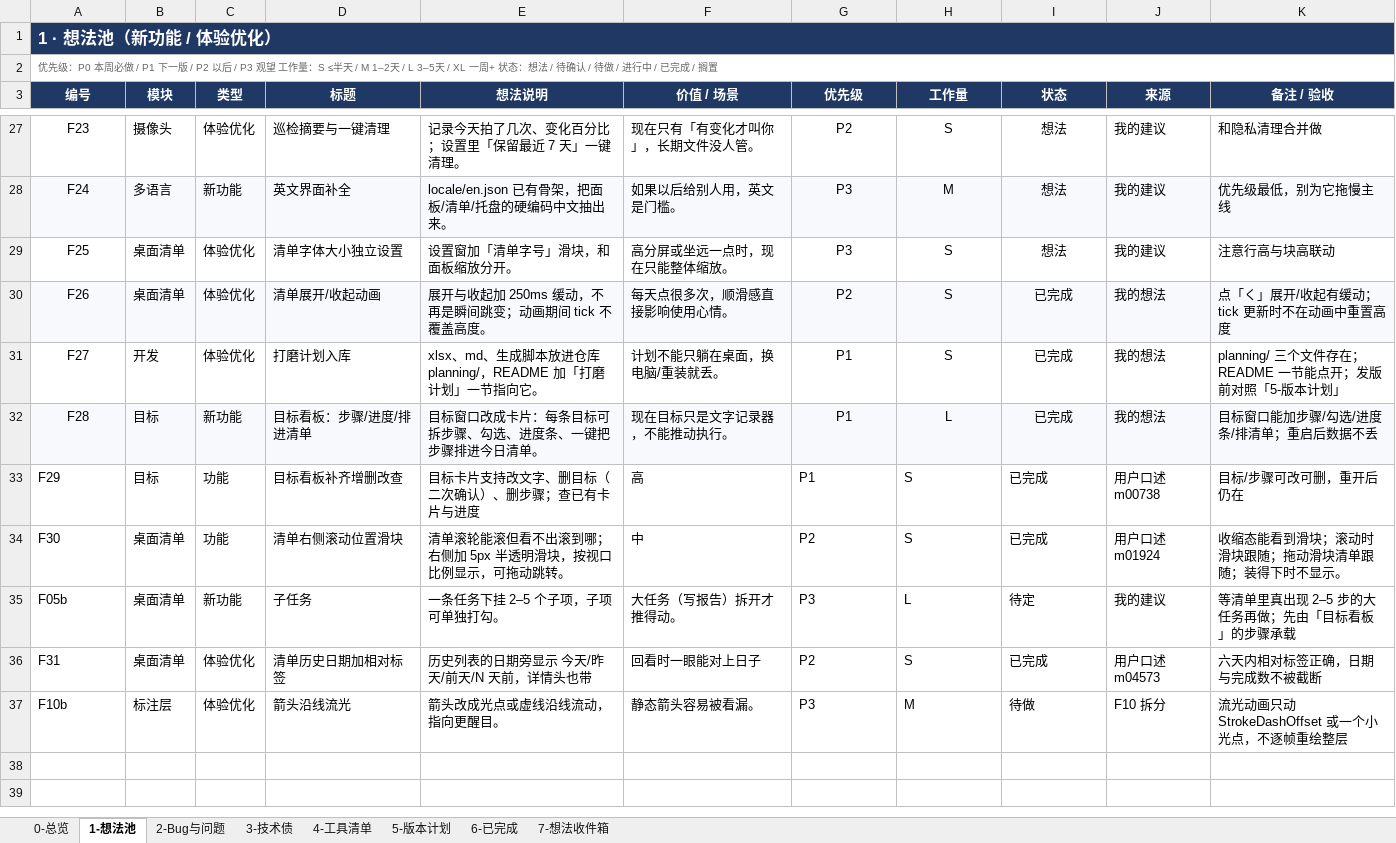
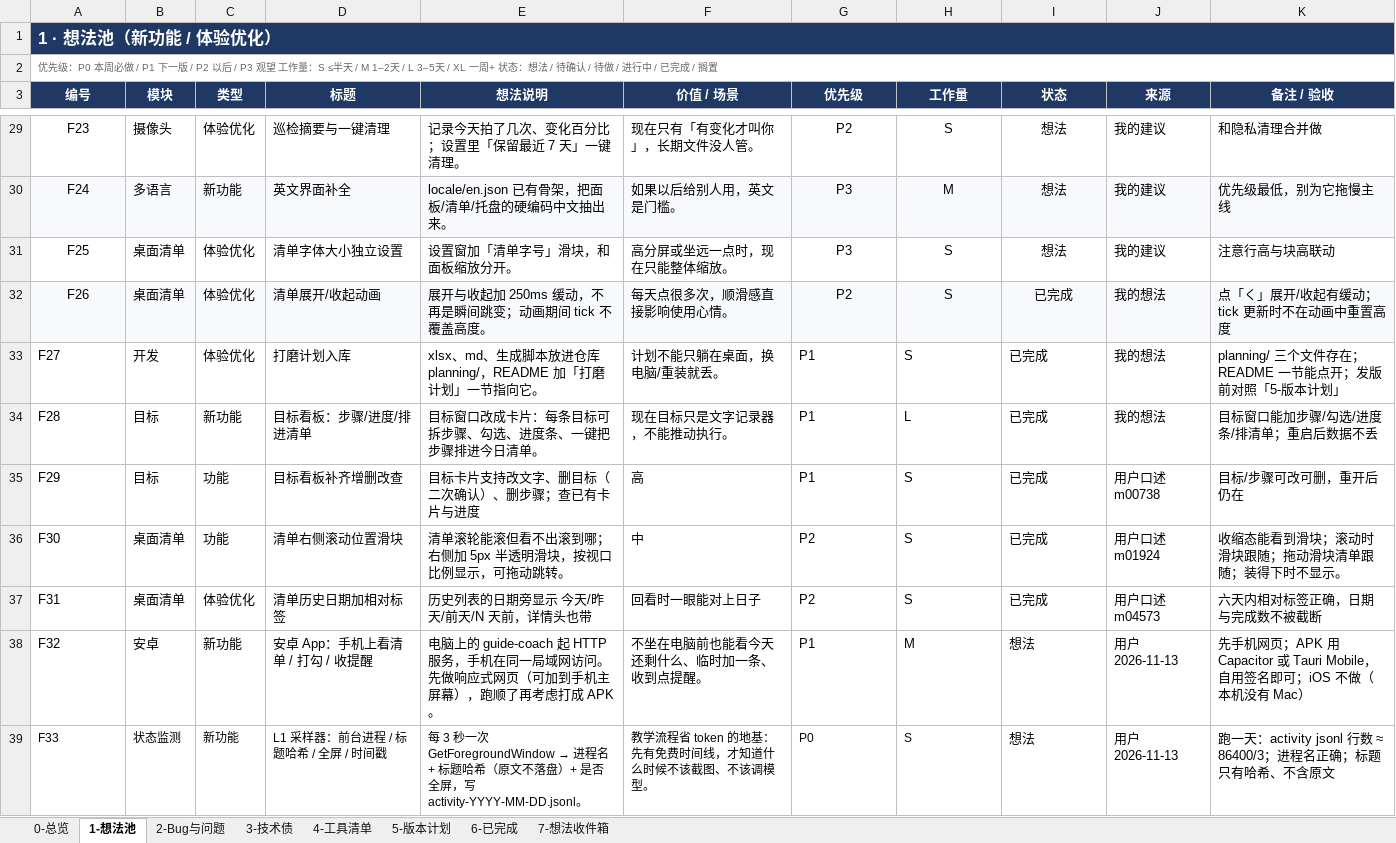
Before and after one commit to fahsq72lan/dsh-guide-tutor, an Excel workbook: planning/打磨计划-2026-11.xlsx, sheet 1-想法池, drawn as a sheet; only a part is shown, gaps mark what is left out; values as stored, in another font and other column widths than the file's, no borders; conditional formats and table styles not drawn; addresses are those after the commit; the diff covers the shown part only; the diff names each change by its address in the sheet, - before the commit and + after, or states it on an @@ line.

```diff
--- a/planning/打磨计划-2026-11.xlsx (sheet 1-想法池)
+++ b/planning/打磨计划-2026-11.xlsx (sheet 1-想法池)
-A33:A34 alignment: center
+A33:A34 alignment: left
-G33:I34 alignment: center
+G33:I34 alignment: left
-A34:K34 fill: #F7F9FC
+A34:K34 fill: none
@@ row 35 moved to row 9: F05b @@
@@ row 37 moved to row 15: F10b @@
+row 38: F32 | 安卓 | 新功能 | 安卓 App：手机上看清单 / 打勾 / 收提醒 | 电脑上的 guide-coach 起 HTTP 服务，手机在同一局域网访问。先做响应式网页（可加到手机主屏幕），跑顺了再考虑打成 APK。 | 不坐在电脑前也能看今天还剩什么、临时加一条、收到点提醒。 | P1 | M | 想法 | 用户 2026-11-13 | 先手机网页；APK 用 Capacitor 或 Tauri Mobile，自用签名即可；iOS 不做（本机没有 Mac）
+row 39: F33 | 状态监测 | 新功能 | L1 采样器：前台进程 / 标题哈希 / 全屏 / 时间戳 | 每 3 秒一次 GetForegroundWindow → 进程名 + 标题哈希（原文不落盘）+ 是否全屏，写 activity-YYYY-MM-DD.jsonl。 | 教学流程省 token 的地基：先有免费时间线，才知道什么时候不该截图、不该调模型。 | P0 | S | 想法 | 用户 2026-11-13 | 跑一天：activity jsonl 行数 ≈ 86400/3；进程名正确；标题只有哈希、不含原文
```
Also changed, not shown: 8 added rows and cell formats elsewhere in this sheet, sheet 2-Bug与问题, sheet 0-总览, sheet 7-想法收件箱, sheet 5-版本计划, 11 other files.
